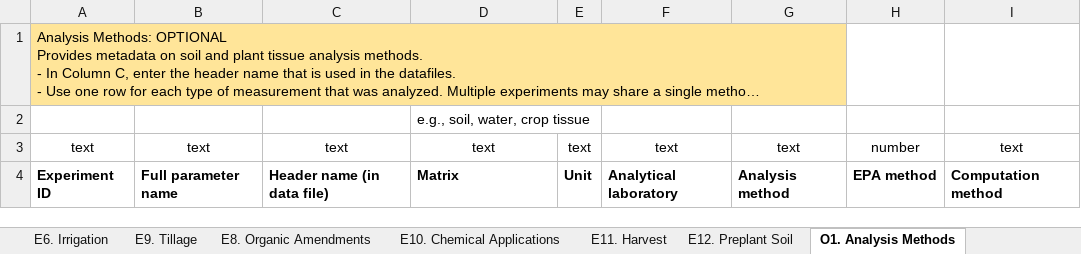
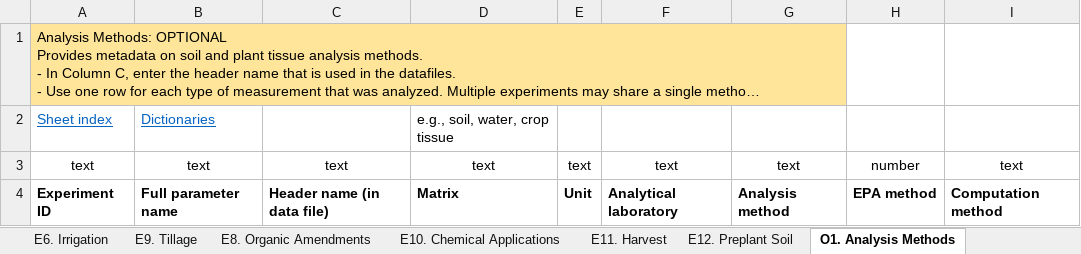
Before and after one commit to Jeff-White-AZ/Florida_Crop_BMP_Datasets, an Excel workbook: Example_datasets/FDACS_TXTE8401_cotton.94.xlsx, sheet O1. Analysis Methods, drawn as a sheet; long unchanged cells end in …; values as stored, in another font and other column widths than the file's, no borders; removed rows and columns are numbered as before the commit, all else as after; the diff names each change by its address in the sheet, - before the commit and + after, or states it on an @@ line.

```diff
--- a/Example_datasets/FDACS_TXTE8401_cotton.94.xlsx (sheet O1. Analysis Methods)
+++ b/Example_datasets/FDACS_TXTE8401_cotton.94.xlsx (sheet O1. Analysis Methods)
-row 2:  |  |  | e.g., soil, water, crop tissue
+row 2: Sheet index | Dictionaries |  | e.g., soil, water, crop tissue
```
Also changed, not shown: sheet O7. Water, sheet O6. Soil Layer Properties, sheet O2. Yield Summary, sheet O4. Crop Health, sheet E9. Tillage, sheet E11. Harvest, 22 more sheets, charts or pictures, Example_datasets/FDACS_GACM0401_cotton.94.xlsx, Example_datasets/FDACS_UFGA8201_peanut.94.xlsx, 7 other files.
